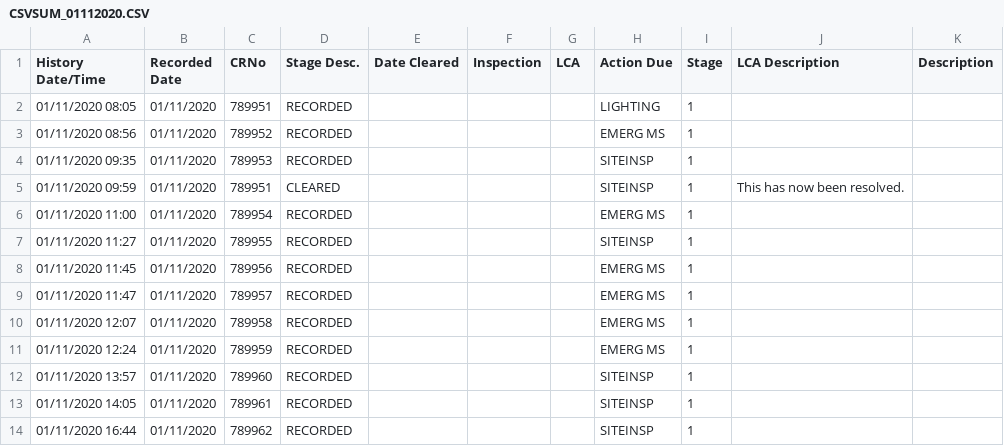
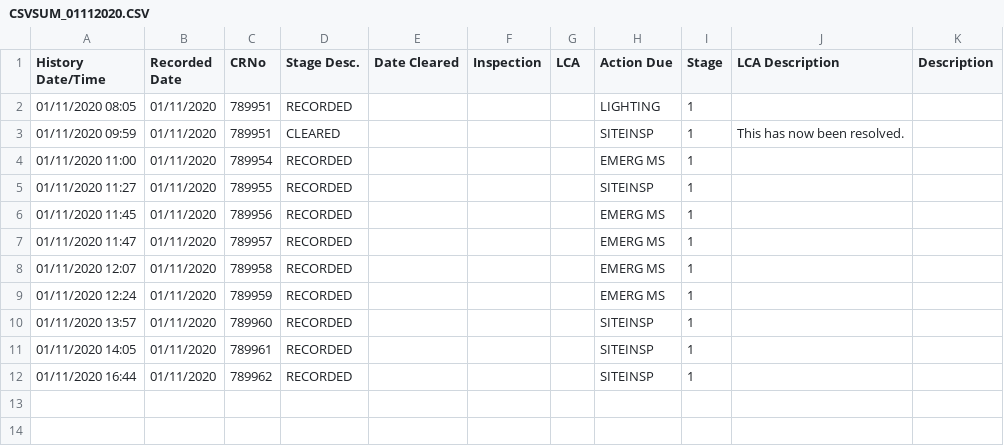
Before and after one commit to mysociety/open311-adapter, a CSV file: t/open311/endpoint/files/centralbedfordshire/updates/CSVSUM_01112020.CSV, drawn as a sheet; the diff names each change by its address in the sheet, - before the commit and + after, or states it on an @@ line.

Commit message:
[Central Beds] Add tests for API calls

```diff
--- a/t/open311/endpoint/files/centralbedfordshire/updates/CSVSUM_01112020.CSV
+++ b/t/open311/endpoint/files/centralbedfordshire/updates/CSVSUM_01112020.CSV
-row 3: 01/11/2020 08:56 | 01/11/2020 | 789952 | RECORDED |  |  |  | EMERG MS | 1
-row 4: 01/11/2020 09:35 | 01/11/2020 | 789953 | RECORDED |  |  |  | SITEINSP | 1
```
Also changed, not shown: 4 other files.
